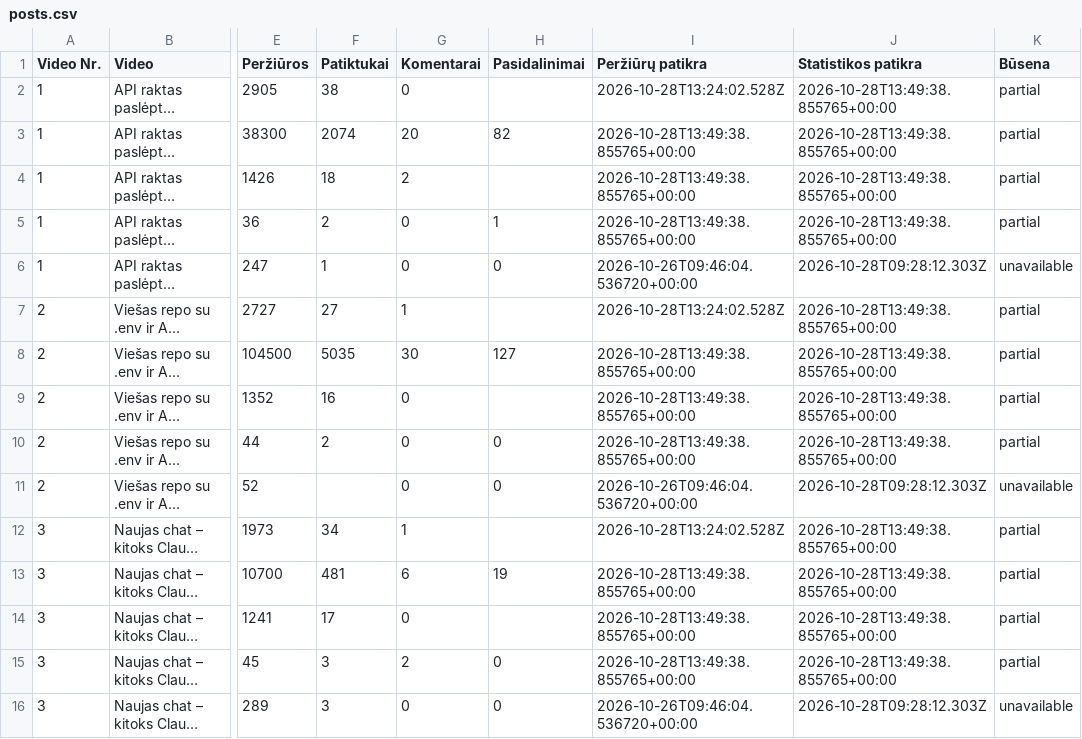
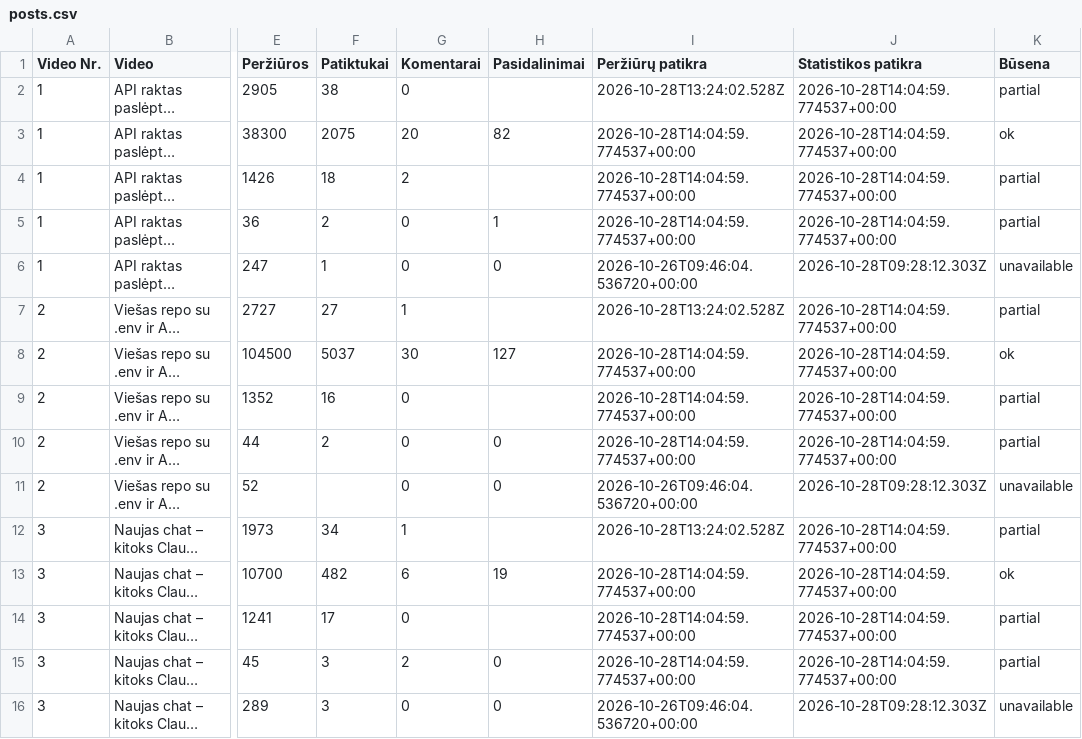
Before and after one commit to Jautis5/cooked-dev-stats, a CSV file: data/posts.csv, drawn as a sheet; only a part is shown, gaps mark what is left out; long unchanged cells end in …; the diff covers the shown part only; the diff names each change by its address in the sheet, - before the commit and + after, or states it on an @@ line.

```diff
--- a/data/posts.csv
+++ b/data/posts.csv
-J2:J5 (Statistikos patikra): 2026-10-28T13:49:38.855765+00:00
+J2:J5 (Statistikos patikra): 2026-10-28T14:04:59.774537+00:00
-F3 (Patiktukai): 2074
+F3 (Patiktukai): 2075
-I3:I5 (Peržiūrų patikra): 2026-10-28T13:49:38.855765+00:00
+I3:I5 (Peržiūrų patikra): 2026-10-28T14:04:59.774537+00:00
-K3 (Būsena): partial
+K3 (Būsena): ok
-J7:J10 (Statistikos patikra): 2026-10-28T13:49:38.855765+00:00
+J7:J10 (Statistikos patikra): 2026-10-28T14:04:59.774537+00:00
-F8 (Patiktukai): 5035
+F8 (Patiktukai): 5037
-I8:I10 (Peržiūrų patikra): 2026-10-28T13:49:38.855765+00:00
+I8:I10 (Peržiūrų patikra): 2026-10-28T14:04:59.774537+00:00
-K8 (Būsena): partial
+K8 (Būsena): ok
-J12:J15 (Statistikos patikra): 2026-10-28T13:49:38.855765+00:00
+J12:J15 (Statistikos patikra): 2026-10-28T14:04:59.774537+00:00
-F13 (Patiktukai): 481
+F13 (Patiktukai): 482
-I13:I15 (Peržiūrų patikra): 2026-10-28T13:49:38.855765+00:00
+I13:I15 (Peržiūrų patikra): 2026-10-28T14:04:59.774537+00:00
-K13 (Būsena): partial
+K13 (Būsena): ok
```
Also changed, not shown: 171 edited cells elsewhere in this file, data/dont-get-traced/metrics.csv, data/dont-get-traced/platforms.csv, 18 other files.
